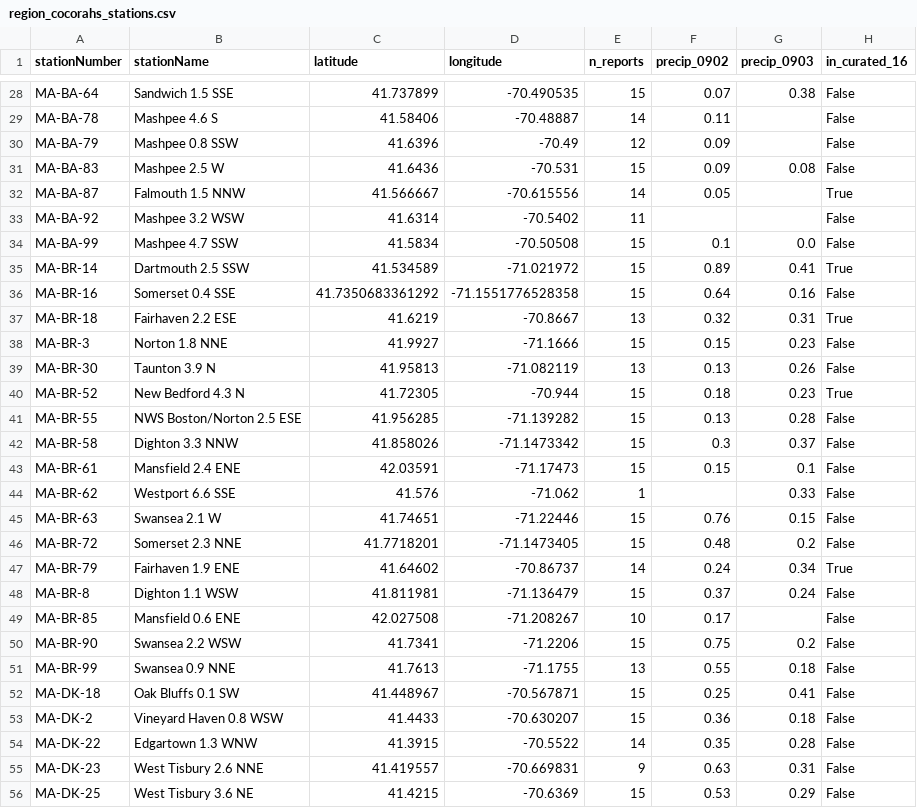
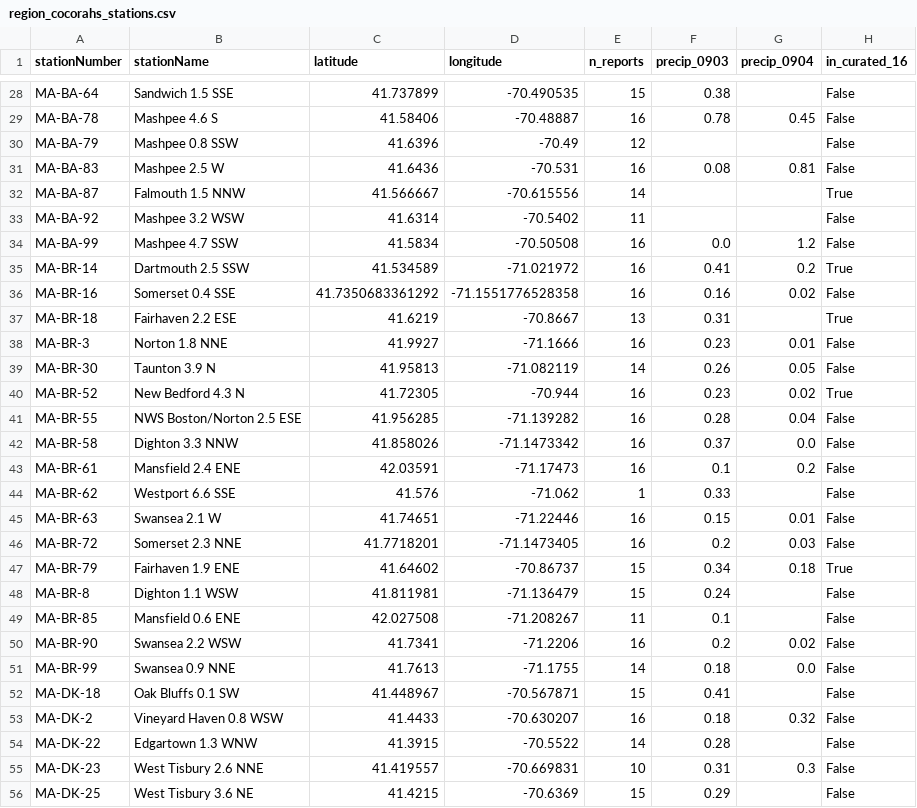
Before and after one commit to rsignell/buzzards-bay-precip, a CSV file: region_cocorahs_stations.csv, drawn as a sheet; only a part is shown, gaps mark what is left out; removed rows and columns are numbered as before the commit, all else as after; the diff covers the shown part only; the diff names each change by its address in the sheet, - before the commit and + after, or states it on an @@ line.

```diff
--- a/region_cocorahs_stations.csv
+++ b/region_cocorahs_stations.csv
-column F (precip_0902), rows 28-56: 0.07 | 0.11 | 0.09 | 0.09 | 0.05 |  | 0.1 | 0.89 | 0.64 | 0.32 | 0.15 | 0.13 | 0.18 | 0.13 | 0.3 | 0.15 |  | 0.76 | 0.48 | 0.24 | 0.37 | 0.17 | 0.75 | 0.55 | 0.25 | 0.36 | 0.35 | 0.63 | 0.53
+column G (precip_0904), rows 29-55: 0.45 |  | 0.81 |  |  | 1.2 | 0.2 | 0.02 |  | 0.01 | 0.05 | 0.02 | 0.04 | 0.0 | 0.2 |  | 0.01 | 0.03 | 0.18 |  |  | 0.02 | 0.0 |  | 0.32 |  | 0.3
-E29 (n_reports): 14
+E29 (n_reports): 16
-F29 (precip_0903): (empty)
+F29 (precip_0903): 0.78
-E31 (n_reports): 15
+E31 (n_reports): 16
-E34:E36 (n_reports): 15
+E34:E36 (n_reports): 16
-E38 (n_reports): 15
+E38 (n_reports): 16
-E39 (n_reports): 13
+E39 (n_reports): 14
-E40:E43 (n_reports): 15
+E40:E43 (n_reports): 16
-E45:E46 (n_reports): 15
+E45:E46 (n_reports): 16
-E47 (n_reports): 14
+E47 (n_reports): 15
-E49 (n_reports): 10
+E49 (n_reports): 11
-F49 (precip_0903): (empty)
+F49 (precip_0903): 0.1
-E50 (n_reports): 15
+E50 (n_reports): 16
-E51 (n_reports): 13
+E51 (n_reports): 14
-E53 (n_reports): 15
+E53 (n_reports): 16
-E55 (n_reports): 9
+E55 (n_reports): 10
```
Also changed, not shown: 43 edited cells elsewhere in this file, buzzards_bay_mrms_daily.csv, 4 other files.
